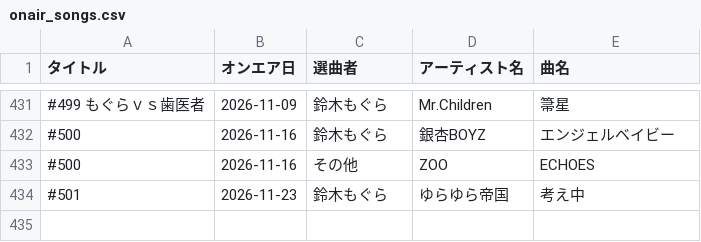
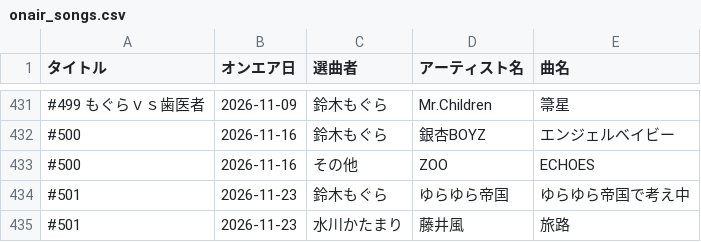
Before and after one commit to expajp/onair-list, a CSV file: data/onair_songs.csv, drawn as a sheet; only a part is shown, gaps mark what is left out.

```diff
--- a/data/onair_songs.csv
+++ b/data/onair_songs.csv
@@ -433,2 +433,3 @@
 #500,2026-11-16,その他,ZOO,ECHOES
-#501,2026-11-23,鈴木もぐら,ゆらゆら帝国,考え中
+#501,2026-11-23,鈴木もぐら,ゆらゆら帝国,ゆらゆら帝国で考え中
+#501,2026-11-23,水川かたまり,藤井風,旅路
```
